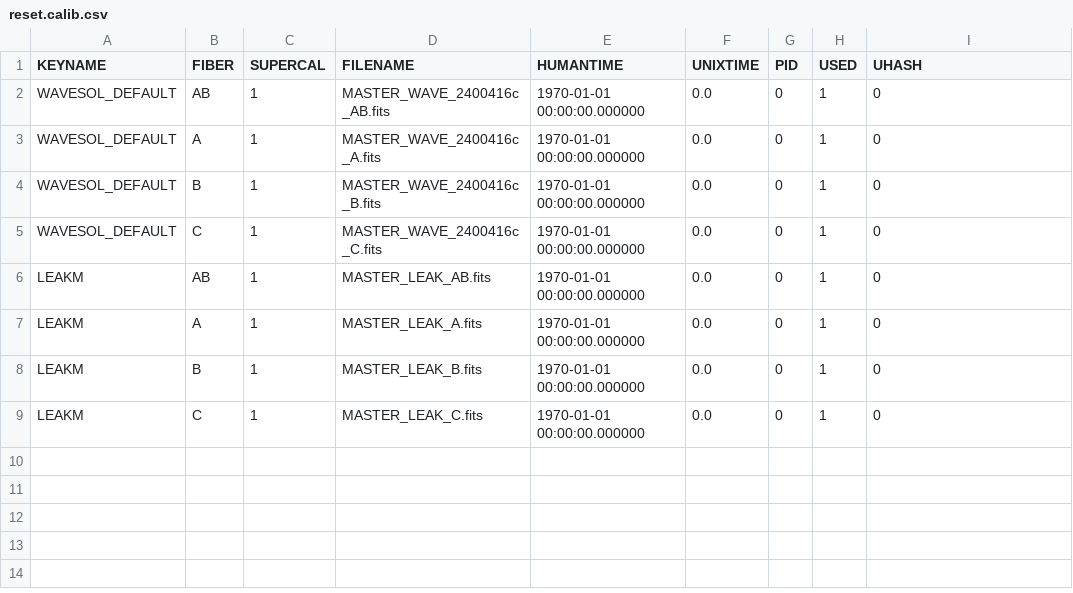
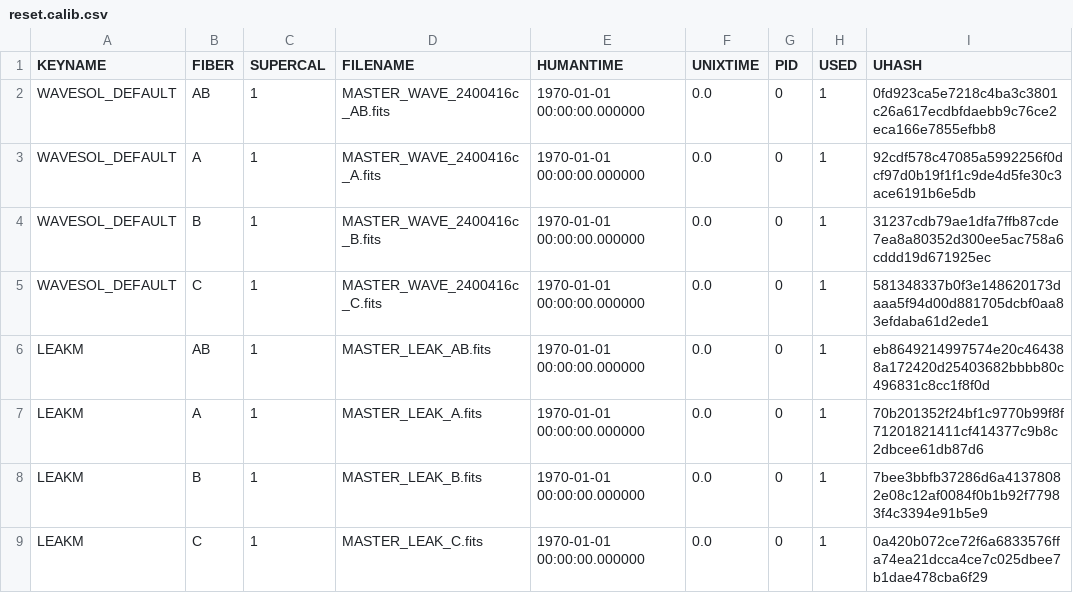
Before and after one commit to njcuk9999/apero-drs, a CSV file: apero/data/spirou/databases/reset.calib.csv, drawn as a sheet.

Commit message:
apero.data.spirou.databases.reset.calib.csv - uhash must be unique - generate hash for default values

```diff
--- a/apero/data/spirou/databases/reset.calib.csv
+++ b/apero/data/spirou/databases/reset.calib.csv
@@ -1,9 +1,9 @@
 KEYNAME, FIBER, SUPERCAL, FILENAME, HUMANTIME, UNIXTIME, PID, USED, UHASH
-WAVESOL_DEFAULT, AB, 1, MASTER_WAVE_2400416c_AB.fits, 1970-01-01 00:00:00.000000, 0.0, 0, 1, 0
-WAVESOL_DEFAULT, A, 1, MASTER_WAVE_2400416c_A.fits, 1970-01-01 00:00:00.000000, 0.0, 0, 1, 0
-WAVESOL_DEFAULT, B, 1, MASTER_WAVE_2400416c_B.fits, 1970-01-01 00:00:00.000000, 0.0, 0, 1, 0
-WAVESOL_DEFAULT, C, 1, MASTER_WAVE_2400416c_C.fits, 1970-01-01 00:00:00.000000, 0.0, 0, 1, 0
-LEAKM, AB, 1, MASTER_LEAK_AB.fits, 1970-01-01 00:00:00.000000, 0.0, 0, 1, 0
-LEAKM, A, 1, MASTER_LEAK_A.fits, 1970-01-01 00:00:00.000000, 0.0, 0, 1, 0
-LEAKM, B, 1, MASTER_LEAK_B.fits, 1970-01-01 00:00:00.000000, 0.0, 0, 1, 0
-LEAKM, C, 1, MASTER_LEAK_C.fits, 1970-01-01 00:00:00.000000, 0.0, 0, 1, 0
+WAVESOL_DEFAULT, AB, 1, MASTER_WAVE_2400416c_AB.fits, 1970-01-01 00:00:00.000000, 0.0, 0, 1, 0fd923ca5e7218c4ba3c3801c26a617ecdbfdaebb9c76ce2eca166e7855efbb8
+WAVESOL_DEFAULT, A, 1, MASTER_WAVE_2400416c_A.fits, 1970-01-01 00:00:00.000000, 0.0, 0, 1, 92cdf578c47085a5992256f0dcf97d0b19f1f1c9de4d5fe30c3ace6191b6e5db
+WAVESOL_DEFAULT, B, 1, MASTER_WAVE_2400416c_B.fits, 1970-01-01 00:00:00.000000, 0.0, 0, 1, 31237cdb79ae1dfa7ffb87cde7ea8a80352d300ee5ac758a6cddd19d671925ec
+WAVESOL_DEFAULT, C, 1, MASTER_WAVE_2400416c_C.fits, 1970-01-01 00:00:00.000000, 0.0, 0, 1, 581348337b0f3e148620173daaa5f94d00d881705dcbf0aa83efdaba61d2ede1
+LEAKM, AB, 1, MASTER_LEAK_AB.fits, 1970-01-01 00:00:00.000000, 0.0, 0, 1, eb8649214997574e20c464388a172420d25403682bbbb80c496831c8cc1f8f0d
+LEAKM, A, 1, MASTER_LEAK_A.fits, 1970-01-01 00:00:00.000000, 0.0, 0, 1, 70b201352f24bf1c9770b99f8f71201821411cf414377c9b8c2dbcee61db87d6
+LEAKM, B, 1, MASTER_LEAK_B.fits, 1970-01-01 00:00:00.000000, 0.0, 0, 1, 7bee3bbfb37286d6a41378082e08c12af0084f0b1b92f77983f4c3394e91b5e9
+LEAKM, C, 1, MASTER_LEAK_C.fits, 1970-01-01 00:00:00.000000, 0.0, 0, 1, 0a420b072ce72f6a6833576ffa74ea21dcca4ce7c025dbee7b1dae478cba6f29
```
